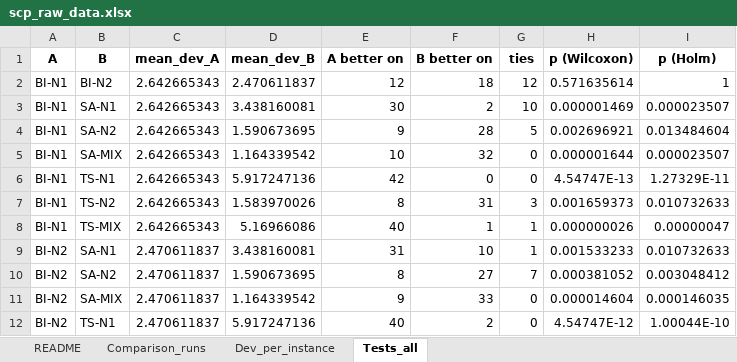
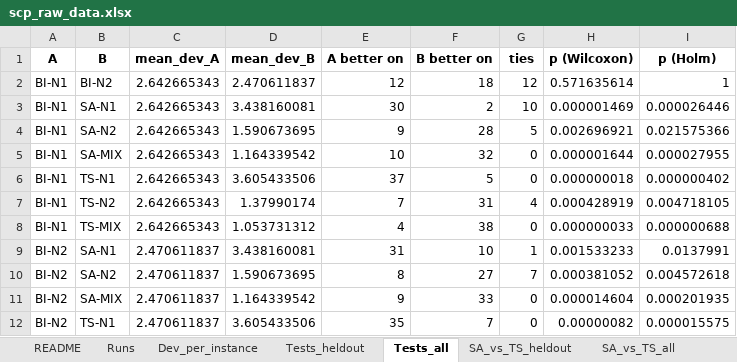
Before and after one commit to gksoztrk/MHO, an Excel workbook: scp_raw_data.xlsx, sheet Tests_all, drawn as a sheet; only a part is shown; values as stored, in another font and other column widths than the file's, no borders; the diff covers the shown part only; the diff names each change by its address in the sheet, - before the commit and + after, or states it on an @@ line.

```diff
--- a/scp_raw_data.xlsx (sheet Tests_all)
+++ b/scp_raw_data.xlsx (sheet Tests_all)
-sheet tab: Comparison_runs
+sheet tab: Runs
+sheet tab: Tests_heldout
+sheet tab: SA_vs_TS_heldout
+sheet tab: SA_vs_TS_all
-I3 (p (Holm)): 0.000023507
+I3 (p (Holm)): 0.000026446
-I4 (p (Holm)): 0.013484604
+I4 (p (Holm)): 0.021575366
-I5 (p (Holm)): 0.000023507
+I5 (p (Holm)): 0.000027955
-D6 (mean_dev_B): 5.917247136
+D6 (mean_dev_B): 3.605433506
-E6 (A better on): 42
+E6 (A better on): 37
-F6 (B better on): 0
+F6 (B better on): 5
-H6 (p (Wilcoxon)): 4.54747E-13
+H6 (p (Wilcoxon)): 0.000000018
-I6 (p (Holm)): 1.27329E-11
+I6 (p (Holm)): 0.000000402
-D7 (mean_dev_B): 1.583970026
+D7 (mean_dev_B): 1.37990174
-E7 (A better on): 8
+E7 (A better on): 7
-G7 (ties): 3
+G7 (ties): 4
-H7 (p (Wilcoxon)): 0.001659373
+H7 (p (Wilcoxon)): 0.000428919
-I7 (p (Holm)): 0.010732633
+I7 (p (Holm)): 0.004718105
-D8 (mean_dev_B): 5.16966086
+D8 (mean_dev_B): 1.053731312
-E8 (A better on): 40
+E8 (A better on): 4
-F8 (B better on): 1
+F8 (B better on): 38
-G8 (ties): 1
+G8 (ties): 0
-H8 (p (Wilcoxon)): 0.000000026
+H8 (p (Wilcoxon)): 0.000000033
-I8 (p (Holm)): 0.00000047
+I8 (p (Holm)): 0.000000688
-I9 (p (Holm)): 0.010732633
+I9 (p (Holm)): 0.0137991
-I10 (p (Holm)): 0.003048412
+I10 (p (Holm)): 0.004572618
-I11 (p (Holm)): 0.000146035
+I11 (p (Holm)): 0.000201935
-D12 (mean_dev_B): 5.917247136
+D12 (mean_dev_B): 3.605433506
-E12 (A better on): 40
+E12 (A better on): 35
-F12 (B better on): 2
+F12 (B better on): 7
-H12 (p (Wilcoxon)): 4.54747E-12
+H12 (p (Wilcoxon)): 0.00000082
-I12 (p (Holm)): 1.00044E-10
+I12 (p (Holm)): 0.000015575
```
Also changed, not shown: 2 added rows, 2 removed rows and 66 edited cells elsewhere in this sheet, sheet Runs, sheet Dev_per_instance, sheet README, other sheet tabs, 30 other files.
